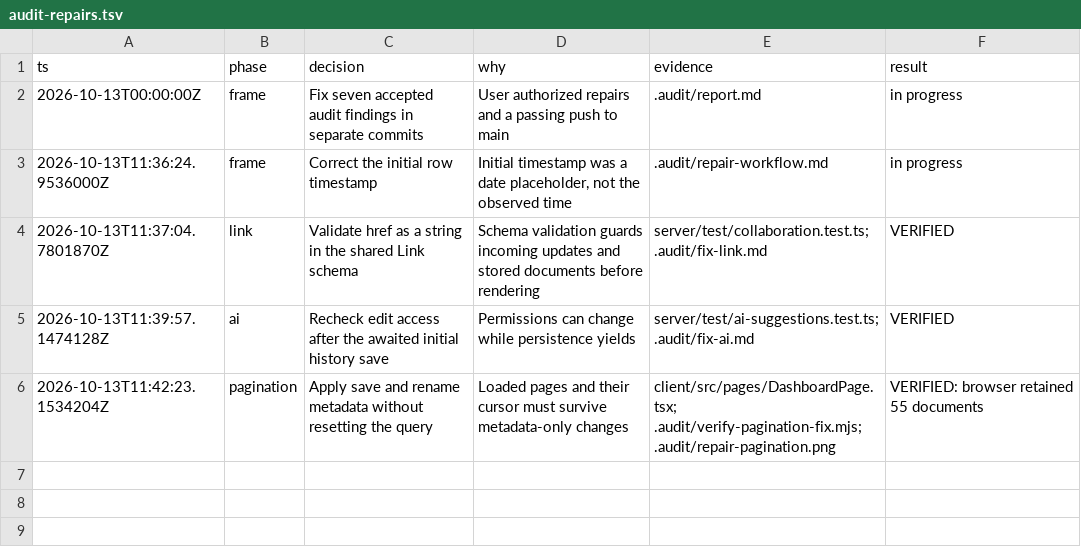
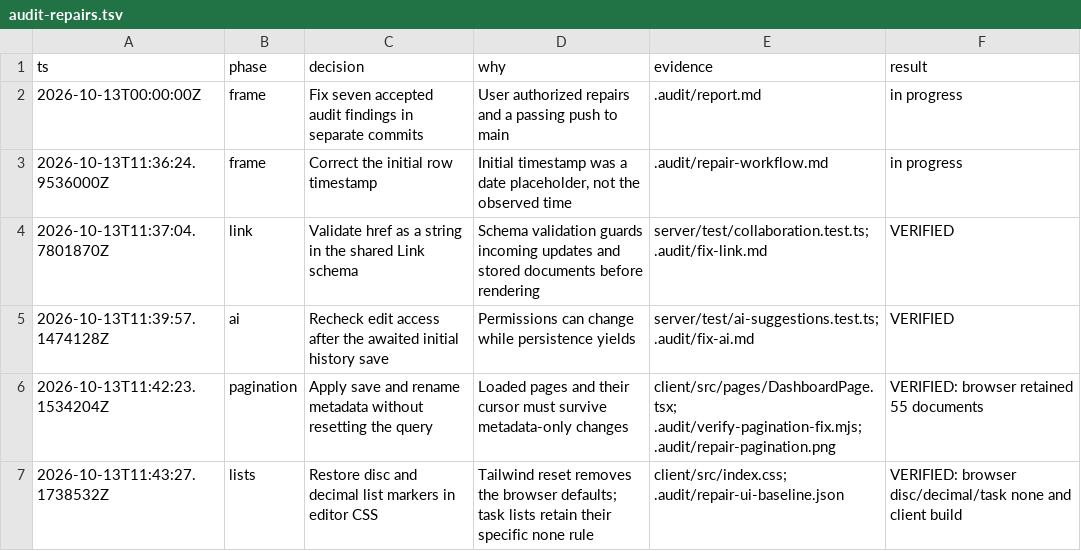
Before and after one commit to Het-Jethva/TypeSync, a TSV file: docs/audit-repairs.tsv, drawn as a sheet; the diff names each change by its address in the sheet, - before the commit and + after, or states it on an @@ line.

Commit message:
fix: restore bullet and numbered list markers

```diff
--- a/docs/audit-repairs.tsv
+++ b/docs/audit-repairs.tsv
+row 7: 2026-10-13T11:43:27.1738532Z | lists | Restore disc and decimal list markers in editor CSS | Tailwind reset removes the browser defaults; task lists retain their specific none rule | client/src/index.css; .audit/repair-ui-baseline.json | VERIFIED: browser disc/decimal/task none and client build
```
Also changed, not shown: 1 other file.
